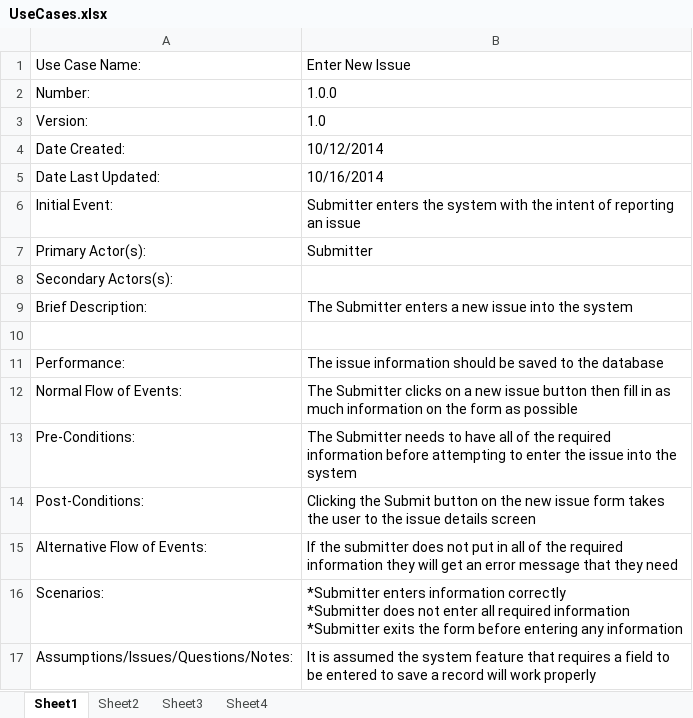
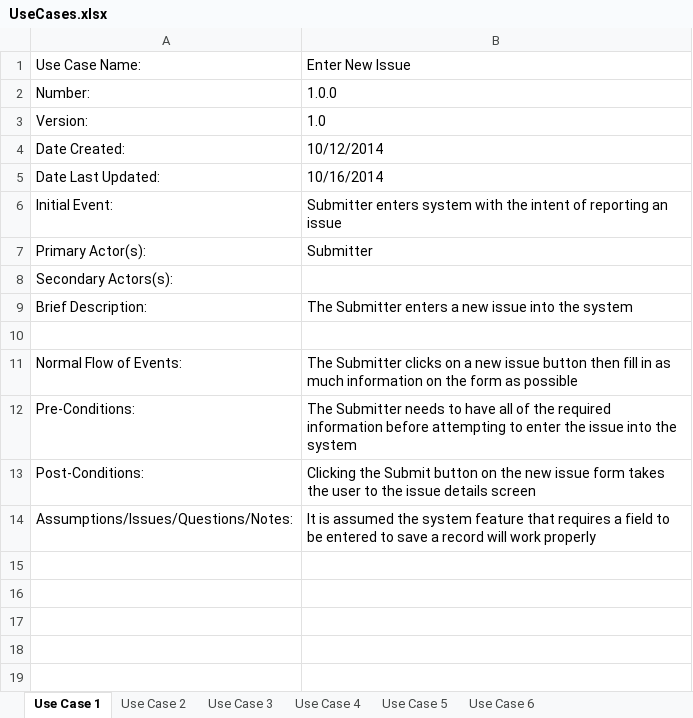
Before and after one commit to sungori/SoftBugOff, an Excel workbook: UseCases.xlsx, sheet Use Case 1, drawn as a sheet; values as stored, in another font and other column widths than the file's, no borders; ↵ is a line break in a cell; the diff names each change by its address in the sheet, - before the commit and + after, or states it on an @@ line.

Commit message:
Use Cases 1.0

```diff
--- a/UseCases.xlsx (sheet Use Case 1)
+++ b/UseCases.xlsx (sheet Use Case 1)
-sheet tab: Sheet1
+sheet tab: Use Case 1
-sheet tab: Sheet2
+sheet tab: Use Case 2
-sheet tab: Sheet3
+sheet tab: Use Case 4
-sheet tab: Sheet4
+sheet tab: Use Case 5
+sheet tab: Use Case 3
+sheet tab: Use Case 6
-B6: Submitter enters the system with…
+B6: Submitter enters system with…
-row 11: Performance: | The issue information should be saved to the database
-row 15: Alternative Flow of Events: | If the submitter does not put in all of the required information they will get an error message that they need
-row 16: Scenarios: | *Submitter enters information correctly ↵ *Submitter does not enter all required information ↵ *Submitter exits the form before entering any information
```
Also changed, not shown: sheet Use Case 4, sheet Use Case 5, sheet Use Case 2.
